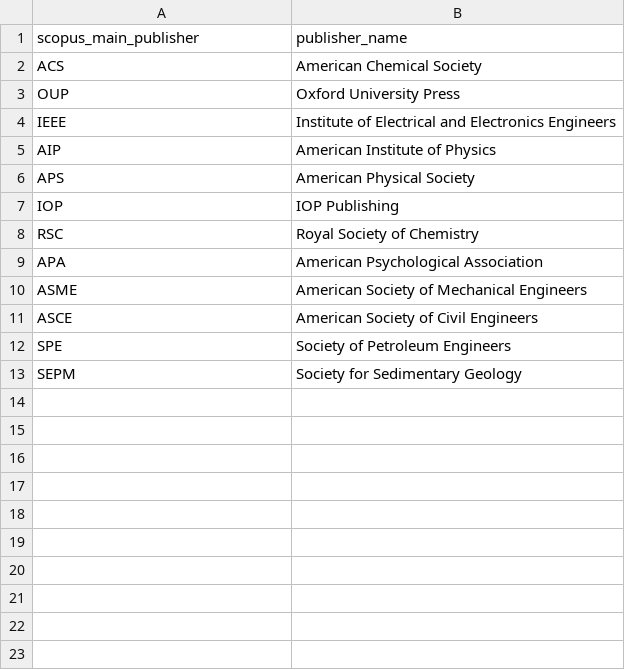
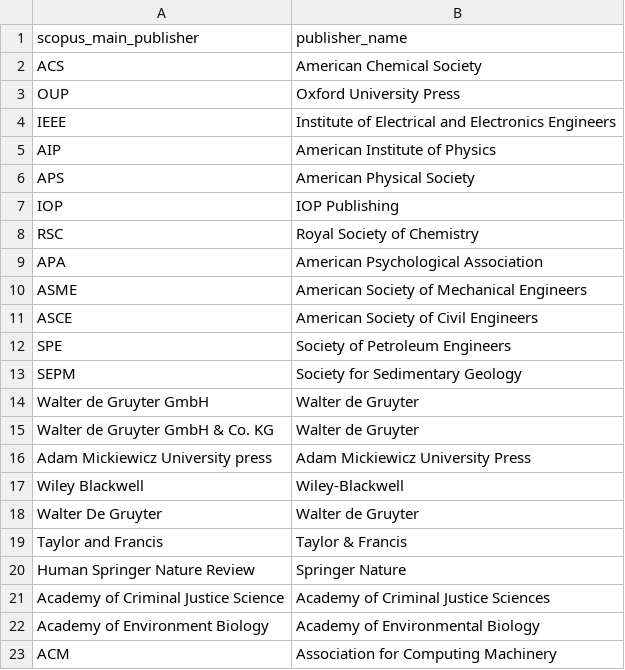
Before and after one commit to dhimmel/scopus, a TSV file: data/publisher-name-patches.tsv, drawn as a sheet; the diff names each change by its address in the sheet, - before the commit and + after, or states it on an @@ line.

Commit message:
Standardize publisher names
Use a slug reductionism to eliminate casing or punctuation variants
of the same publisher.

Add additional publisher name patches as per
https://github.com/greenelab/scihub-manuscript/issues/24

```diff
--- a/data/publisher-name-patches.tsv
+++ b/data/publisher-name-patches.tsv
+row 14: Walter de Gruyter GmbH | Walter de Gruyter
+row 15: Walter de Gruyter GmbH & Co. KG | Walter de Gruyter
+row 16: Adam Mickiewicz University press | Adam Mickiewicz University Press
+row 17: Wiley Blackwell | Wiley-Blackwell
+row 18: Walter De Gruyter | Walter de Gruyter
+row 19: Taylor and Francis | Taylor & Francis
+row 20: Human Springer Nature Review | Springer Nature
+row 21: Academy of Criminal Justice Science | Academy of Criminal Justice Sciences
+row 22: Academy of Environment Biology | Academy of Environmental Biology
+row 23: ACM | Association for Computing Machinery
```
Also changed, not shown: 5 other files.
